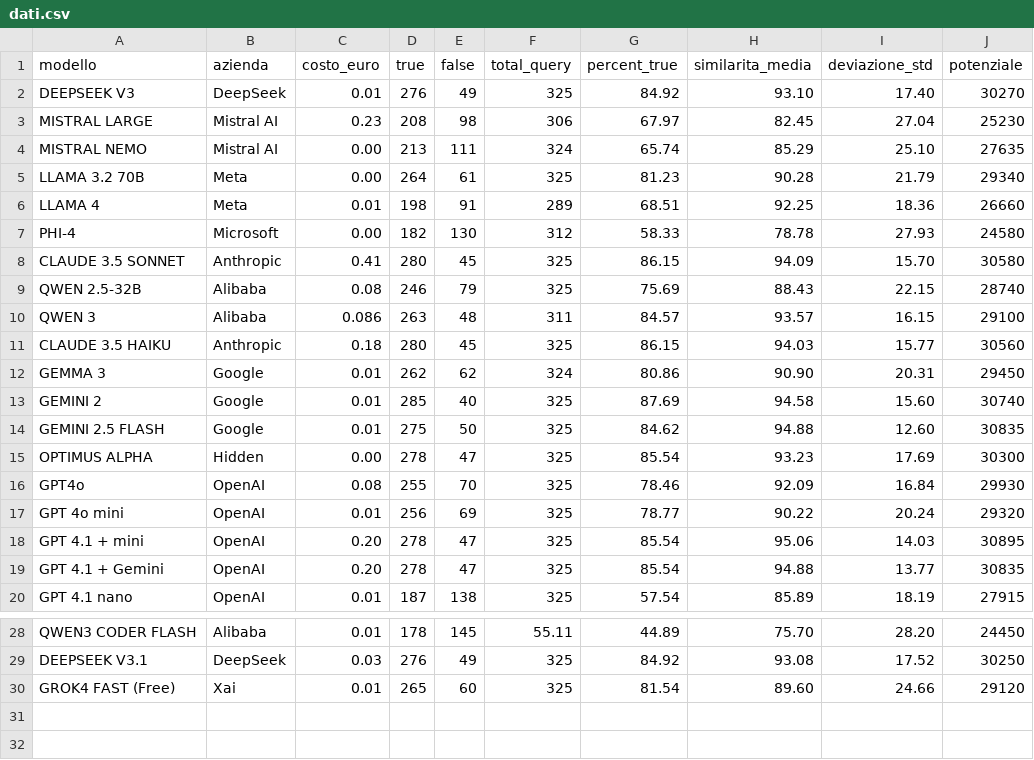
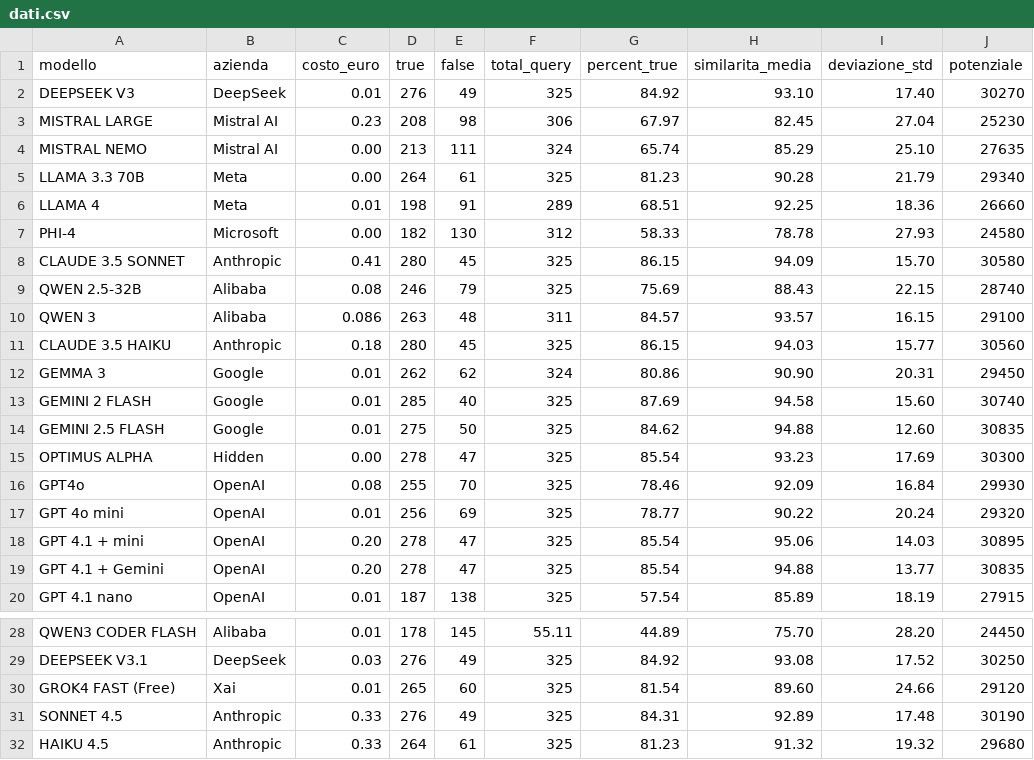
Before and after one commit to Search-Foundry/dashboard-llm, a CSV file: dati.csv, drawn as a sheet; only a part is shown, gaps mark what is left out.

Commit message:
correzione dei dati e aggiunta claude 4.5

```diff
--- a/dati.csv
+++ b/dati.csv
@@ -4,3 +4,3 @@ MISTRAL LARGE,Mistral AI,0.23,208,98,306,67.97,82.45,27.04,25230
 MISTRAL NEMO,Mistral AI,0.00,213,111,324,65.74,85.29,25.10,27635
-LLAMA 3.2 70B,Meta,0.00,264,61,325,81.23,90.28,21.79,29340
+LLAMA 3.3 70B,Meta,0.00,264,61,325,81.23,90.28,21.79,29340
 LLAMA 4,Meta,0.01,198,91,289,68.51,92.25,18.36,26660
@@ -12,3 +12,3 @@ CLAUDE 3.5 HAIKU,Anthropic,0.18,280,45,325,86.15,94.03,15.77,30560
 GEMMA 3,Google,0.01,262,62,324,80.86,90.90,20.31,29450
-GEMINI 2,Google,0.01,285,40,325,87.69,94.58,15.60,30740
+GEMINI 2 FLASH,Google,0.01,285,40,325,87.69,94.58,15.60,30740
 GEMINI 2.5 FLASH,Google,0.01,275,50,325,84.62,94.88,12.60,30835
@@ -30 +30,3 @@ DEEPSEEK V3.1,DeepSeek,0.03,276,49,325,84.92,93.08,17.52,30250
 GROK4 FAST (Free),Xai,0.01,265,60,325,81.54,89.60,24.66,29120
+SONNET 4.5, Anthropic, 0.33, 276,49,325,84.31,92.89,17.48,30190
+HAIKU 4.5, Anthropic, 0.33, 264,61,325,81.23,91.32,19.32,29680
```
Also changed, not shown: 1 other file.
